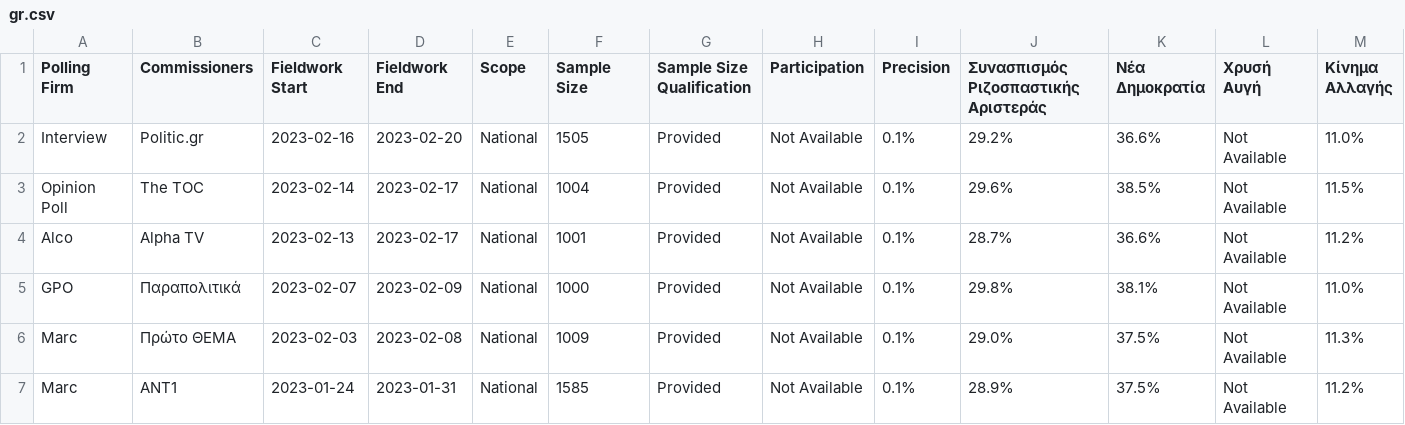
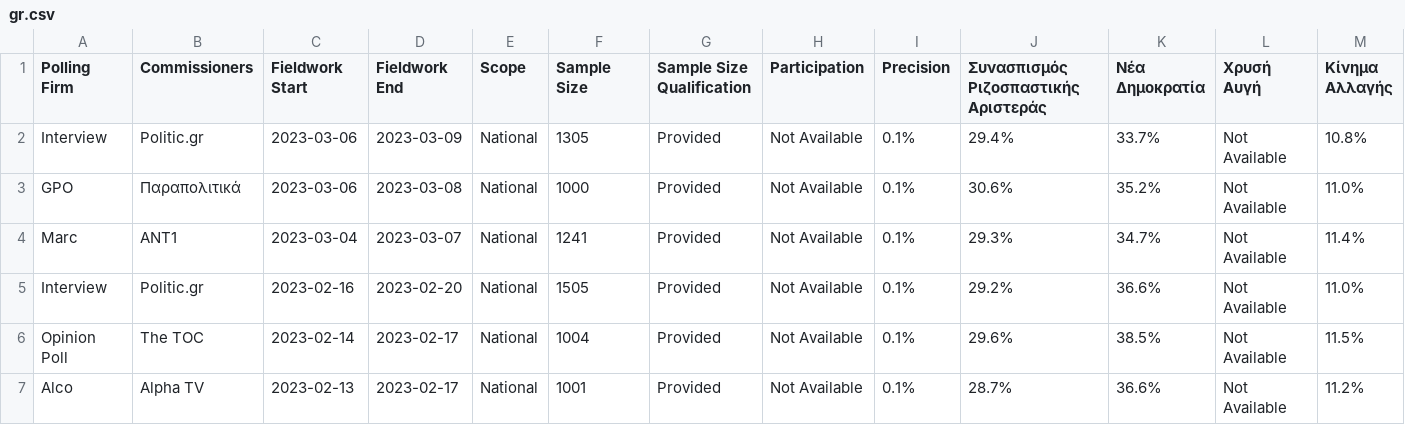
Before and after one commit to michalskop/europeelects, a CSV file: data_original/gr.csv, drawn as a sheet; only a part is shown; the shorter side is filled out with more unchanged rows; rows hold the shown columns only; the diff names each change by its address in the sheet, - before the commit and + after, or states it on an @@ line.

```diff
--- a/data_original/gr.csv
+++ b/data_original/gr.csv
+row 2: Interview | Politic.gr | 2023-03-06 | 2023-03-09 | National | 1305 | Provided | Not Available | 0.1% | 29.4% | 33.7% | Not Available | 10.8%
+row 3: GPO | Παραπολιτικά | 2023-03-06 | 2023-03-08 | National | 1000 | Provided | Not Available | 0.1% | 30.6% | 35.2% | Not Available | 11.0%
+row 4: Marc | ANT1 | 2023-03-04 | 2023-03-07 | National | 1241 | Provided | Not Available | 0.1% | 29.3% | 34.7% | Not Available | 11.4%
```
